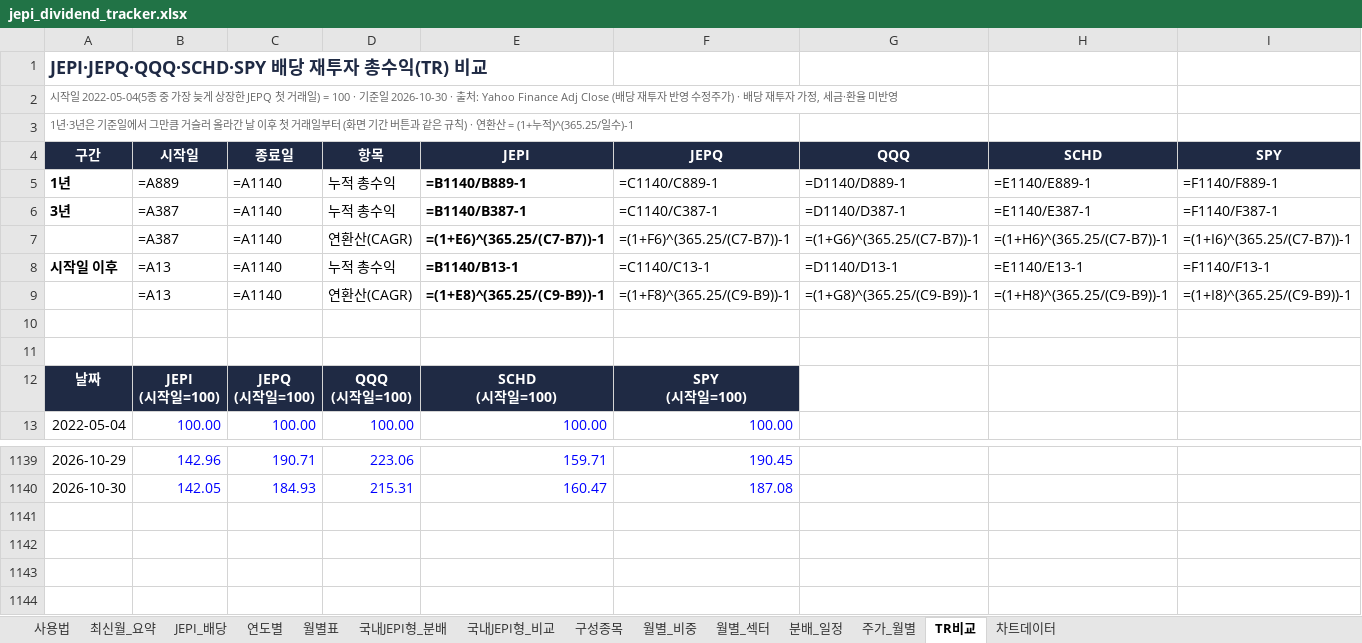
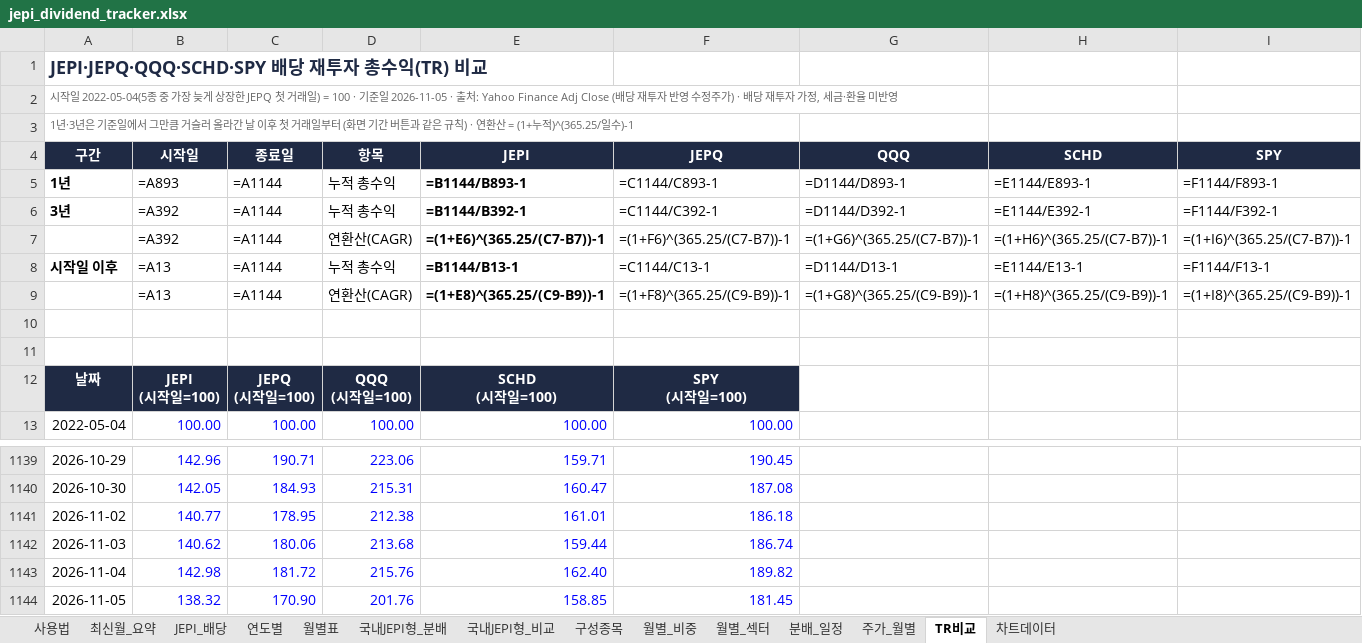
Before and after one commit to ttokjaeTV/jepi-tracker, an Excel workbook: downloads/jepi_dividend_tracker.xlsx, sheet TR비교, drawn as a sheet; only a part is shown, gaps mark what is left out; values as stored, in another font and other column widths than the file's, no borders; formulas without a stored value are shown as written; charts and pictures not drawn; the diff names each change by its address in the sheet, - before the commit and + after, or states it on an @@ line.

```diff
--- a/downloads/jepi_dividend_tracker.xlsx (sheet TR비교)
+++ b/downloads/jepi_dividend_tracker.xlsx (sheet TR비교)
-A2 (구간): …기준일 2026-10-30 · 출처:…
+A2 (구간): …기준일 2026-11-05 · 출처:…
-B5 (시작일): =A889
+B5 (시작일): =A893
-C5:C9 (종료일): =A1140
+C5:C9 (종료일): =A1144
-E5 (JEPI): =B1140/B889-1
+E5 (JEPI): =B1144/B893-1
-F5 (JEPQ): =C1140/C889-1
+F5 (JEPQ): =C1144/C893-1
-G5 (QQQ): =D1140/D889-1
+G5 (QQQ): =D1144/D893-1
-H5 (SCHD): =E1140/E889-1
+H5 (SCHD): =E1144/E893-1
-I5 (SPY): =F1140/F889-1
+I5 (SPY): =F1144/F893-1
-B6:B7 (시작일): =A387
+B6:B7 (시작일): =A392
-E6 (JEPI): =B1140/B387-1
+E6 (JEPI): =B1144/B392-1
-F6 (JEPQ): =C1140/C387-1
+F6 (JEPQ): =C1144/C392-1
-G6 (QQQ): =D1140/D387-1
+G6 (QQQ): =D1144/D392-1
-H6 (SCHD): =E1140/E387-1
+H6 (SCHD): =E1144/E392-1
-I6 (SPY): =F1140/F387-1
+I6 (SPY): =F1144/F392-1
-E8 (JEPI): =B1140/B13-1
+E8 (JEPI): =B1144/B13-1
-F8 (JEPQ): =C1140/C13-1
+F8 (JEPQ): =C1144/C13-1
-G8 (QQQ): =D1140/D13-1
+G8 (QQQ): =D1144/D13-1
-H8 (SCHD): =E1140/E13-1
+H8 (SCHD): =E1144/E13-1
-I8 (SPY): =F1140/F13-1
+I8 (SPY): =F1144/F13-1
+row 1141: 2026-11-02 | 140.77 | 178.95 | 212.38 | 161.01 | 186.18
+row 1142: 2026-11-03 | 140.62 | 180.06 | 213.68 | 159.44 | 186.74
+row 1143: 2026-11-04 | 142.98 | 181.72 | 215.76 | 162.40 | 189.82
+row 1144: 2026-11-05 | 138.32 | 170.90 | 201.76 | 158.85 | 181.45
```
Also changed, not shown: sheet 주가_월별, sheet 사용법, sheet JEPI_배당, charts or pictures, 4 other files.
